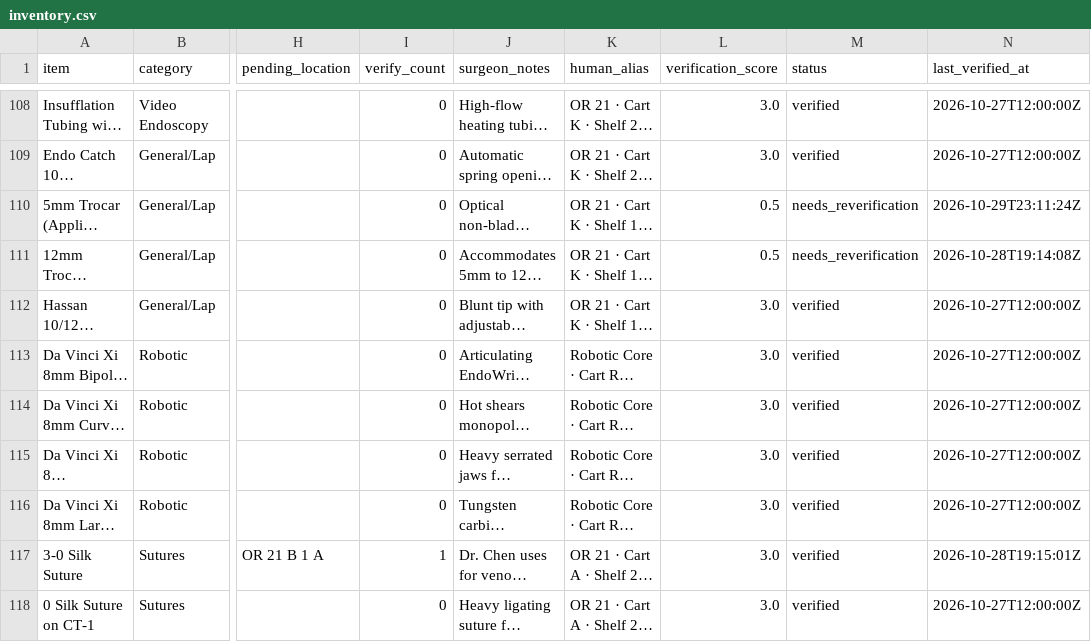
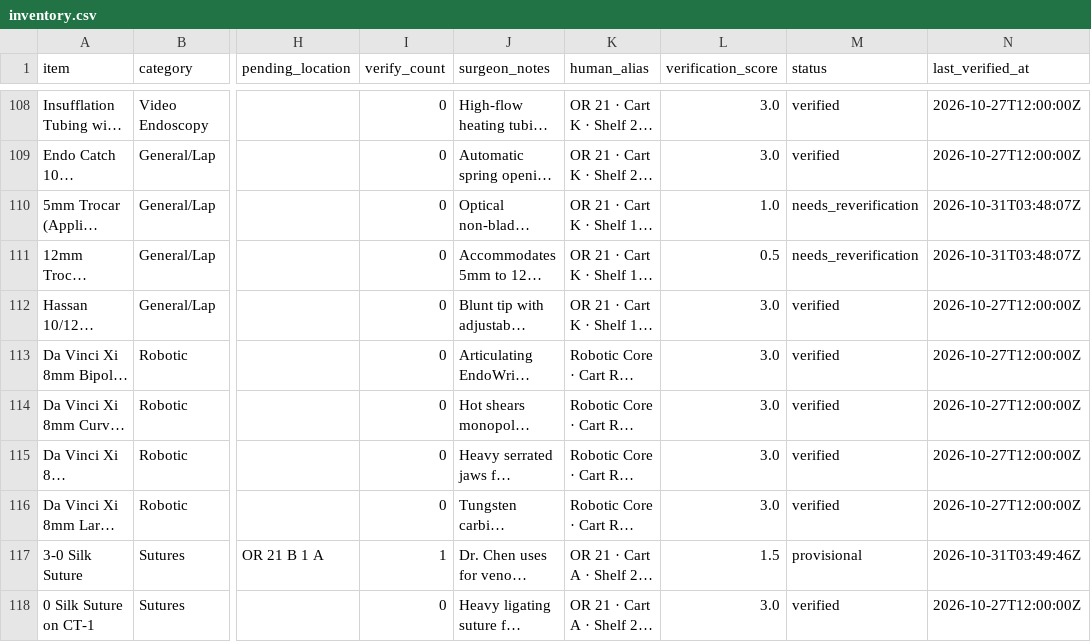
Before and after one commit to kogeki88/or-nav, a CSV file: hospitals/or_main/inventory.csv, drawn as a sheet; only a part is shown, gaps mark what is left out; long unchanged cells end in …; the diff names each change by its address in the sheet, - before the commit and + after, or states it on an @@ line.

```diff
--- a/hospitals/or_main/inventory.csv
+++ b/hospitals/or_main/inventory.csv
-L110 (verification_score): 0.5
+L110 (verification_score): 1.0
-N110 (last_verified_at): 2026-10-29T23:11:24Z
+N110 (last_verified_at): 2026-10-31T03:48:07Z
-N111 (last_verified_at): 2026-10-28T19:14:08Z
+N111 (last_verified_at): 2026-10-31T03:48:07Z
-L117 (verification_score): 3.0
+L117 (verification_score): 1.5
-M117 (status): verified
+M117 (status): provisional
-N117 (last_verified_at): 2026-10-28T19:15:01Z
+N117 (last_verified_at): 2026-10-31T03:49:46Z
```
Also changed, not shown: hospitals/er_trauma/inventory.csv, hospitals/general_memorial_cvor/inventory.csv, 6 other files.
